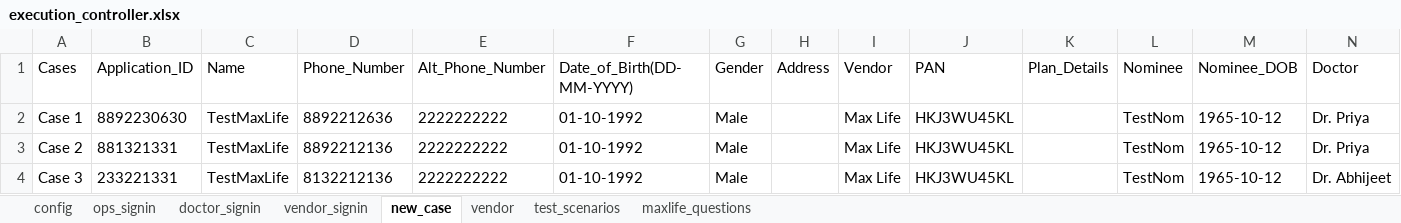
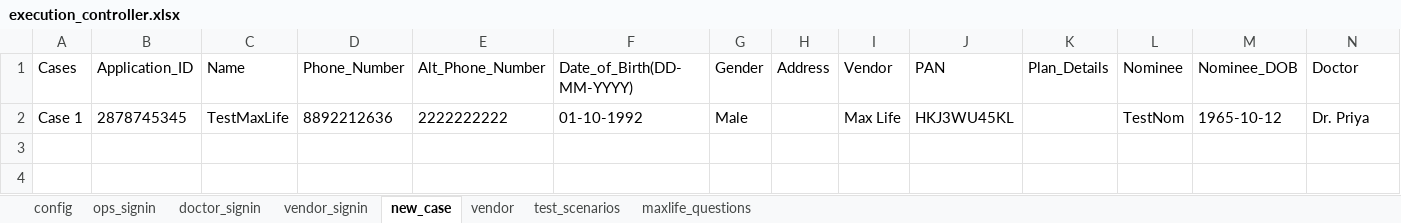
Before and after one commit to Vingithub93/DocsApp, an Excel workbook: target/test-classes/controller/execution_controller.xlsx, sheet new_case, drawn as a sheet; values as stored, in another font and other column widths than the file's, no borders; the diff names each change by its address in the sheet, - before the commit and + after, or states it on an @@ line.

```diff
--- a/target/test-classes/controller/execution_controller.xlsx (sheet new_case)
+++ b/target/test-classes/controller/execution_controller.xlsx (sheet new_case)
-B2 (Application_ID): 8892230630
+B2 (Application_ID): 2878745345
-row 3: Case 2 | 881321331 | TestMaxLife | 8892212136 | 2222222222 | 01-10-1992 | Male |  | Max Life | HKJ3WU45KL |  | TestNom | 1965-10-12 | Dr. Priya
-row 4: Case 3 | 233221331 | TestMaxLife | 8132212136 | 2222222222 | 01-10-1992 | Male |  | Max Life | HKJ3WU45KL |  | TestNom | 1965-10-12 | Dr. Abhijeet
```
Also changed, not shown: sheet test_scenarios, 55 other files.
